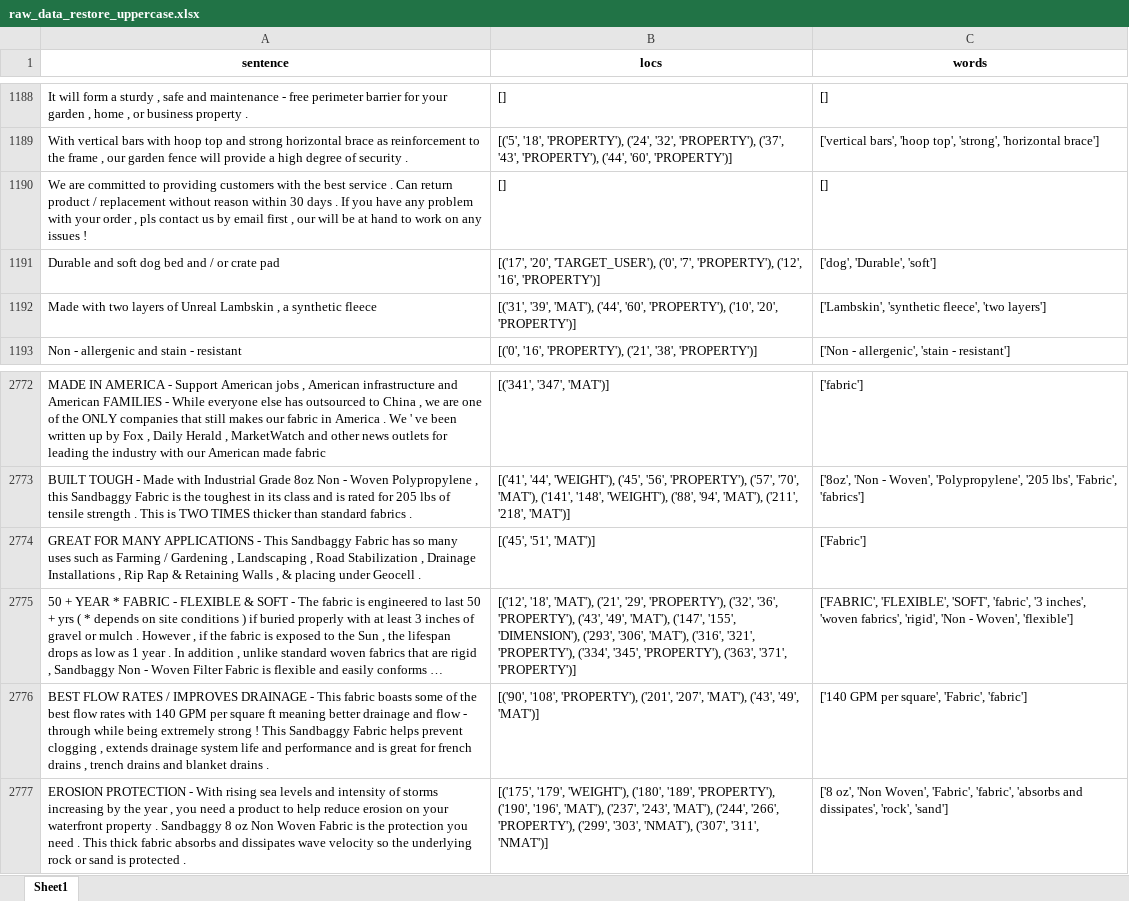
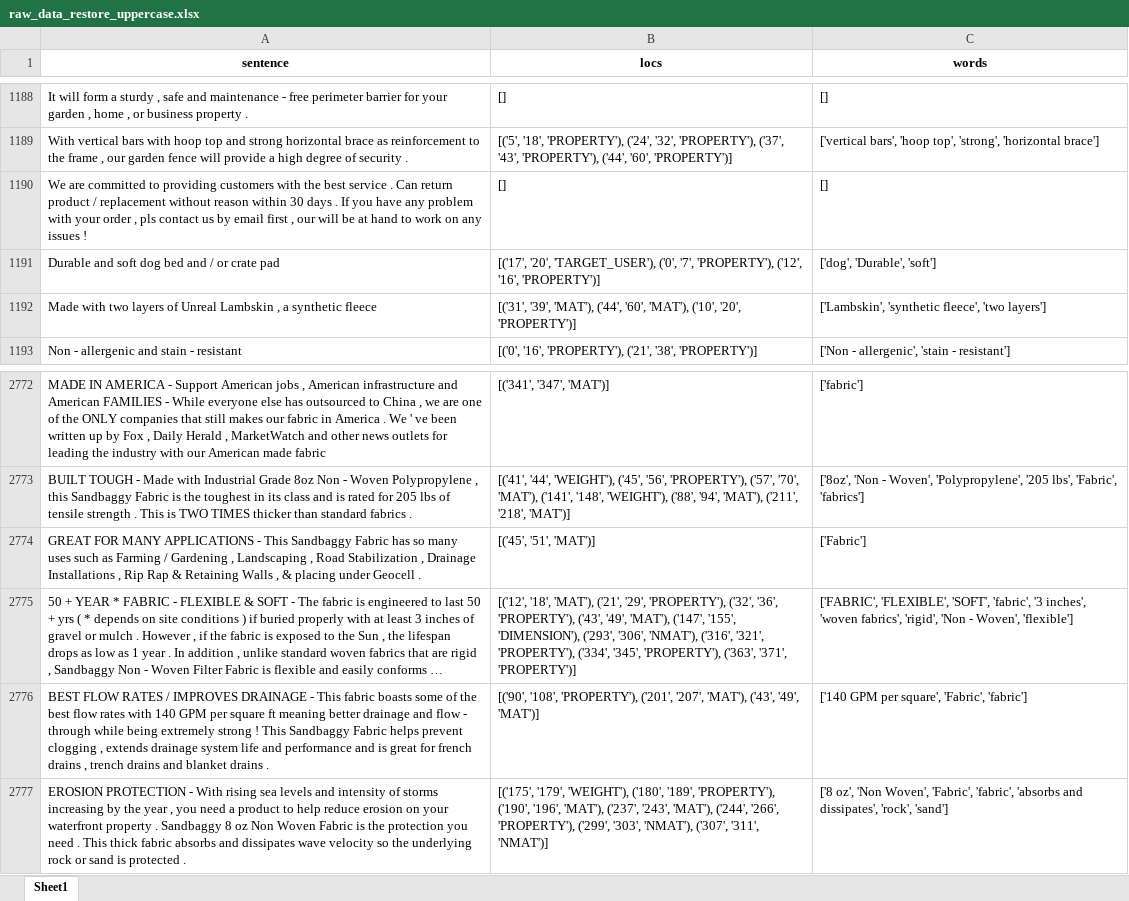
Before and after one commit to tanluuuuuuu/product-attribution-extraction, an Excel workbook: data/raw_data_restore_uppercase.xlsx, sheet Sheet1, drawn as a sheet; only a part is shown, gaps mark what is left out; long unchanged cells end in …; values as stored, in another font and other column widths than the file's, no borders; the diff covers the shown part only; the diff names each change by its address in the sheet, - before the commit and + after, or states it on an @@ line.

```diff
--- a/data/raw_data_restore_uppercase.xlsx (sheet Sheet1)
+++ b/data/raw_data_restore_uppercase.xlsx (sheet Sheet1)
-B1192 (locs): …('44', '60', 'PROPERTY'), ('10', '20',…
+B1192 (locs): …('44', '60', 'MAT'), ('10', '20',…
-B2775 (locs): …('293', '306', 'MAT'), ('316', '321',…
+B2775 (locs): …('293', '306', 'NMAT'), ('316', '321',…
```
Also changed, not shown: 524 added rows elsewhere in this sheet.
